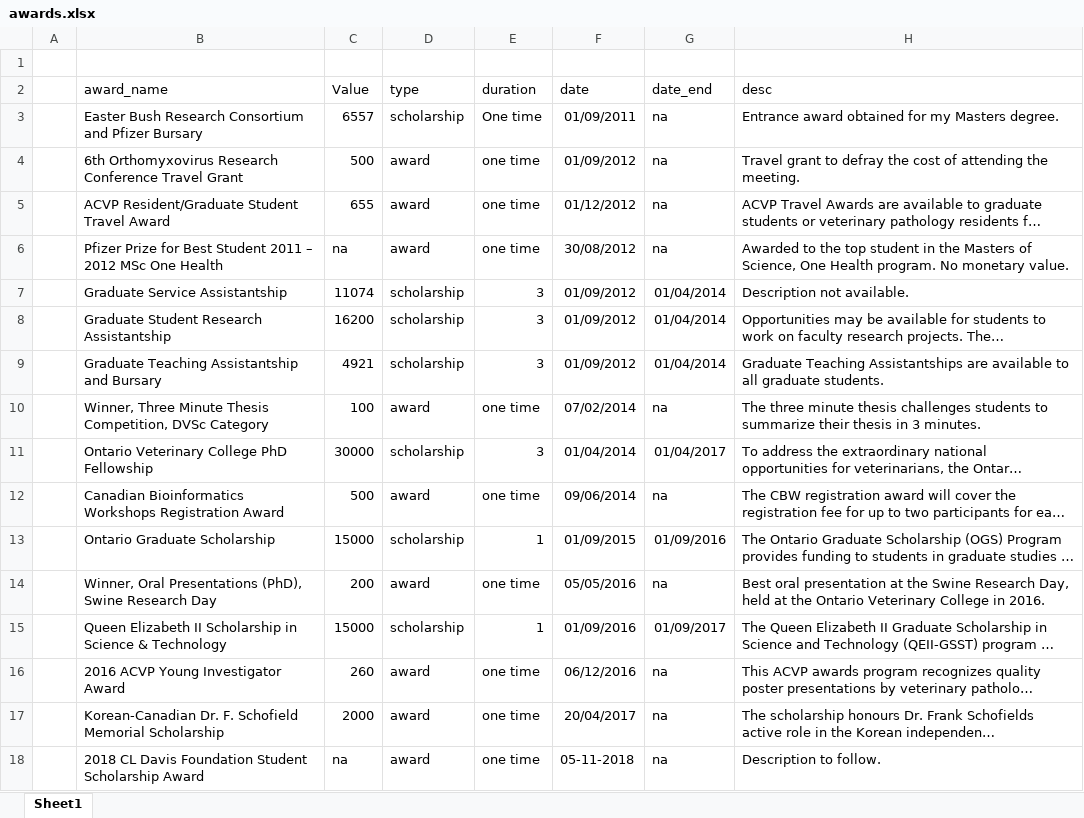
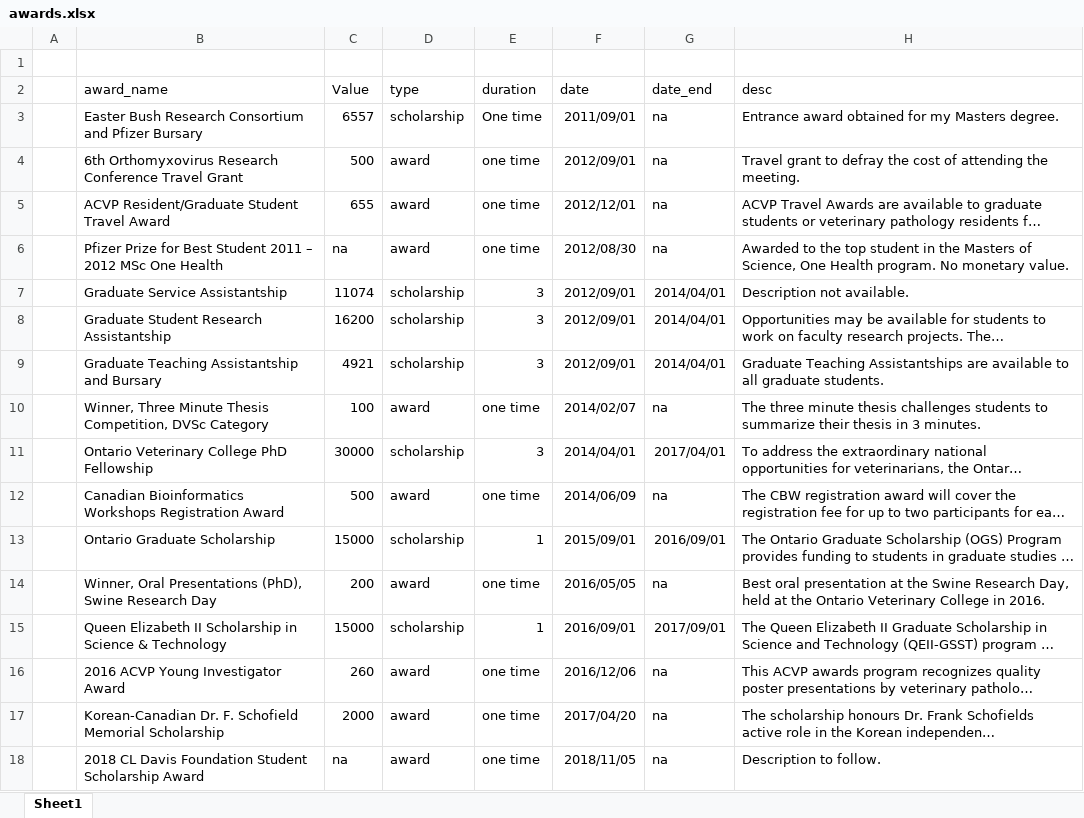
Before and after one commit to russ-dvm/shiny_cv, an Excel workbook: data/awards.xlsx, sheet Sheet1, drawn as a sheet; long unchanged cells end in …; values as stored, in another font and other column widths than the file's, no borders; the diff names each change by its address in the sheet, - before the commit and + after, or states it on an @@ line.

Commit message:
Data got auto-formatted wrong by LibreOffice... fixed.

```diff
--- a/data/awards.xlsx (sheet Sheet1)
+++ b/data/awards.xlsx (sheet Sheet1)
-F3 (date): 01/09/2011
+F3 (date): 2011/09/01
-F4 (date): 01/09/2012
+F4 (date): 2012/09/01
-F5 (date): 01/12/2012
+F5 (date): 2012/12/01
-F6 (date): 30/08/2012
+F6 (date): 2012/08/30
-F7:F9 (date): 01/09/2012
+F7:F9 (date): 2012/09/01
-G7:G9 (date_end): 01/04/2014
+G7:G9 (date_end): 2014/04/01
-F10 (date): 07/02/2014
+F10 (date): 2014/02/07
-F11 (date): 01/04/2014
+F11 (date): 2014/04/01
-G11 (date_end): 01/04/2017
+G11 (date_end): 2017/04/01
-F12 (date): 09/06/2014
+F12 (date): 2014/06/09
-F13 (date): 01/09/2015
+F13 (date): 2015/09/01
-G13 (date_end): 01/09/2016
+G13 (date_end): 2016/09/01
-F14 (date): 05/05/2016
+F14 (date): 2016/05/05
-F15 (date): 01/09/2016
+F15 (date): 2016/09/01
-G15 (date_end): 01/09/2017
+G15 (date_end): 2017/09/01
-F16 (date): 06/12/2016
+F16 (date): 2016/12/06
-F17 (date): 20/04/2017
+F17 (date): 2017/04/20
-F18 (date): 05-11-2018
+F18 (date): 2018/11/05
```
Also changed, not shown: 1 other file.
